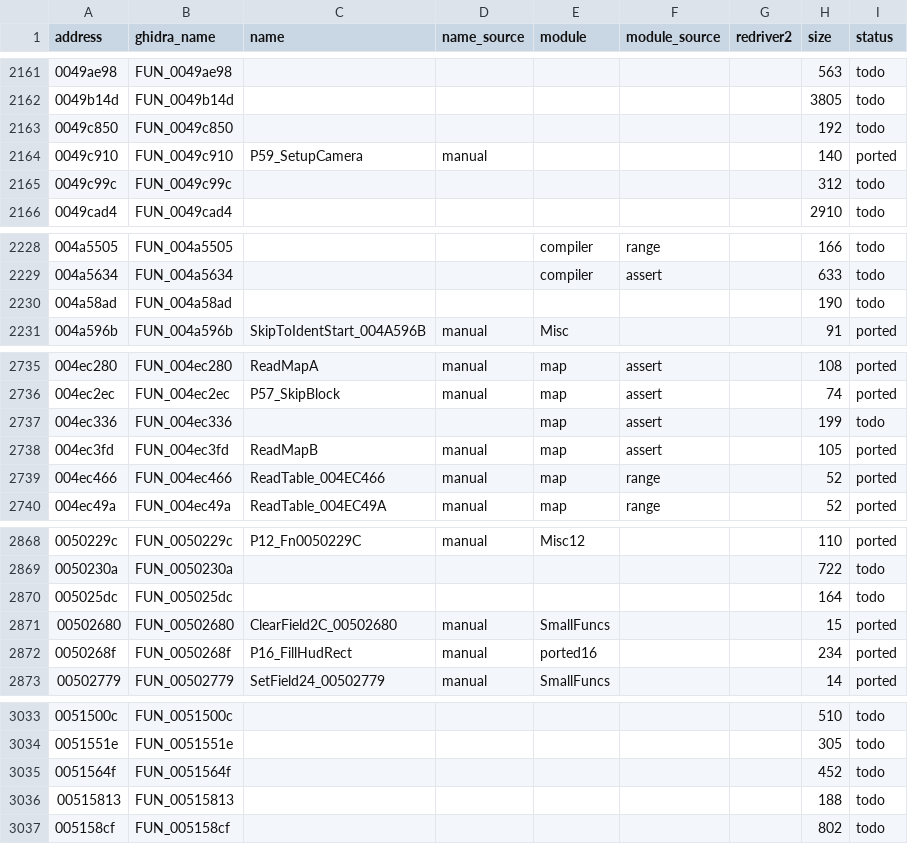
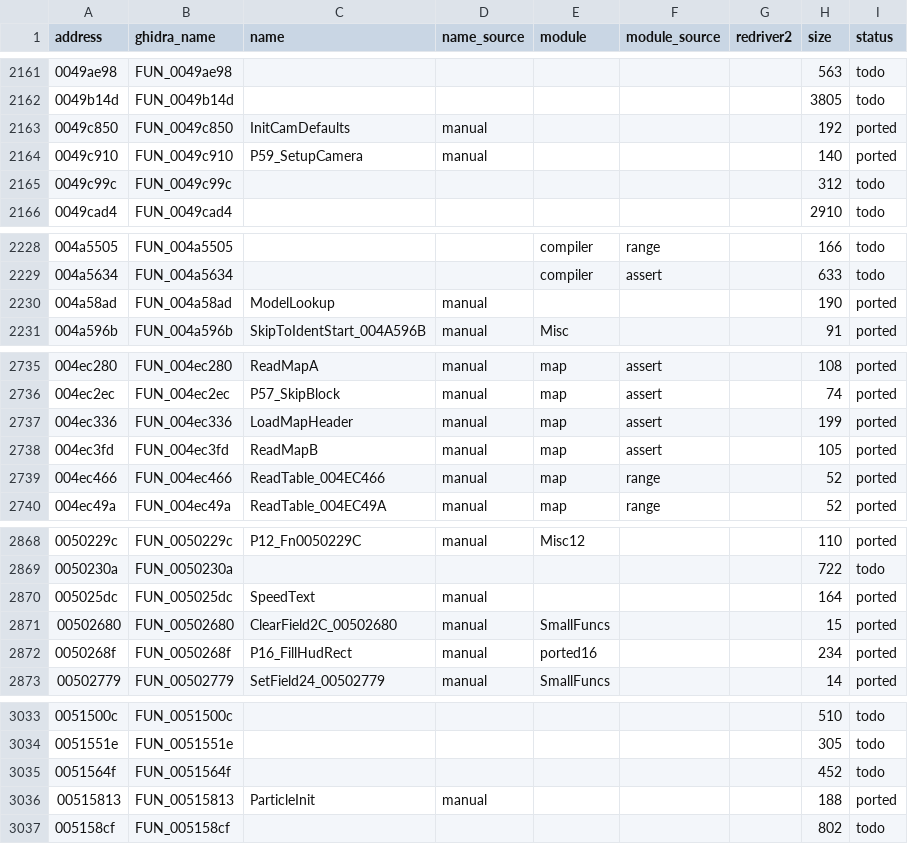
Before and after one commit to r331/driver, a CSV file: docs/functions.csv, drawn as a sheet; only a part is shown, gaps mark what is left out; the diff covers the shown part only.

Commit message:
v1.08: ported62 — 17 функций (камера, рендер-константы, трафик, рекорды, карта), +12 thunk

```diff
--- a/docs/functions.csv
+++ b/docs/functions.csv
@@ -2162,3 +2162,3 @@ address,ghidra_name,name,name_source,module,module_source,redriver2,size,status
 0049b14d,FUN_0049b14d,,,,,,3805,todo
-0049c850,FUN_0049c850,,,,,,192,todo
+0049c850,FUN_0049c850,InitCamDefaults,manual,,,,192,ported
 0049c910,FUN_0049c910,P59_SetupCamera,manual,,,,140,ported
@@ -2229,3 +2229,3 @@ address,ghidra_name,name,name_source,module,module_source,redriver2,size,status
 004a5634,FUN_004a5634,,,compiler,assert,,633,todo
-004a58ad,FUN_004a58ad,,,,,,190,todo
+004a58ad,FUN_004a58ad,ModelLookup,manual,,,,190,ported
 004a596b,FUN_004a596b,SkipToIdentStart_004A596B,manual,Misc,,,91,ported
@@ -2736,3 +2736,3 @@ address,ghidra_name,name,name_source,module,module_source,redriver2,size,status
 004ec2ec,FUN_004ec2ec,P57_SkipBlock,manual,map,assert,,74,ported
-004ec336,FUN_004ec336,,,map,assert,,199,todo
+004ec336,FUN_004ec336,LoadMapHeader,manual,map,assert,,199,ported
 004ec3fd,FUN_004ec3fd,ReadMapB,manual,map,assert,,105,ported
@@ -2869,3 +2869,3 @@ address,ghidra_name,name,name_source,module,module_source,redriver2,size,status
 0050230a,FUN_0050230a,,,,,,722,todo
-005025dc,FUN_005025dc,,,,,,164,todo
+005025dc,FUN_005025dc,SpeedText,manual,,,,164,ported
 00502680,FUN_00502680,ClearField2C_00502680,manual,SmallFuncs,,,15,ported
@@ -3035,3 +3035,3 @@ address,ghidra_name,name,name_source,module,module_source,redriver2,size,status
 0051564f,FUN_0051564f,,,,,,452,todo
-00515813,FUN_00515813,,,,,,188,todo
+00515813,FUN_00515813,ParticleInit,manual,,,,188,ported
 005158cf,FUN_005158cf,,,,,,802,todo
```
Also changed, not shown: 38 edited cells elsewhere in this file, 9 other files.
